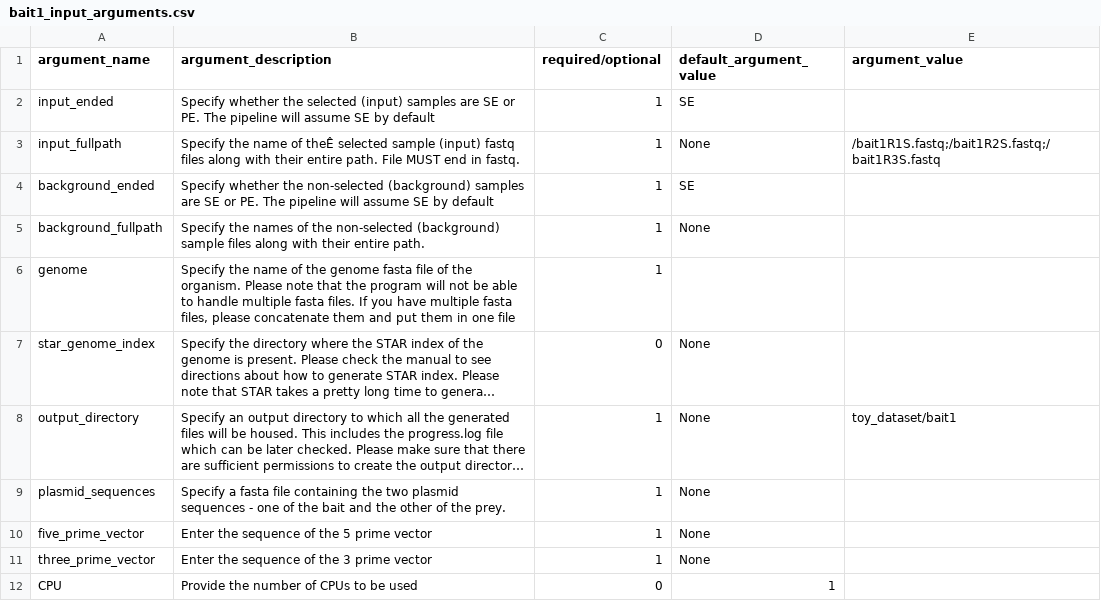
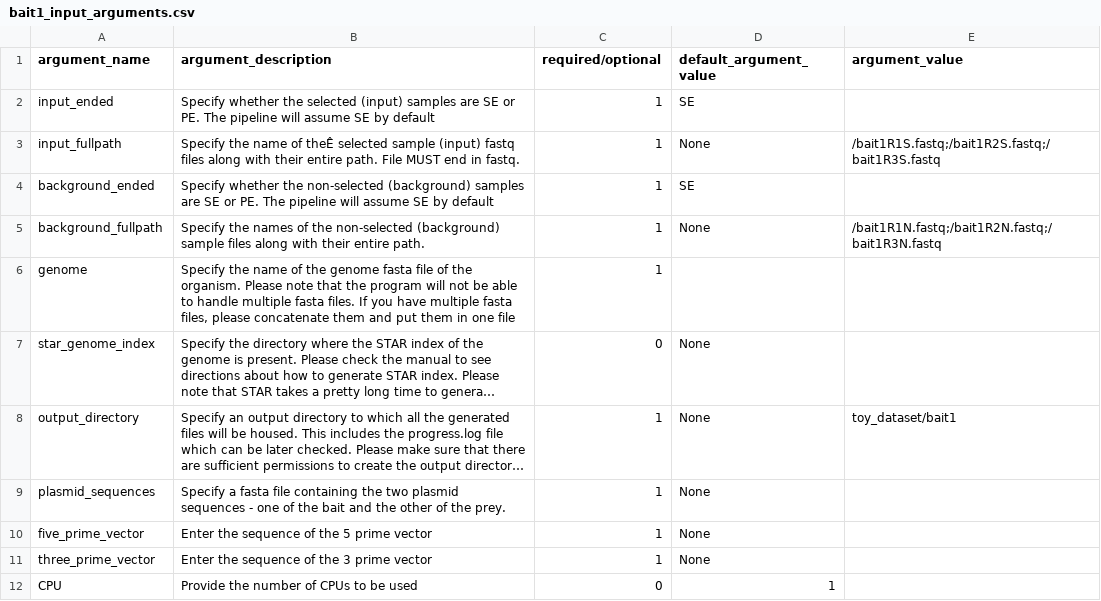
Before and after one commit to Wiselab2/Y2H-SCORES, a CSV file: toy_dataset/bait1_input_arguments.csv, drawn as a sheet; only a part is shown; long unchanged cells end in ….

Commit message:
Add files via upload

```diff
--- a/toy_dataset/bait1_input_arguments.csv
+++ b/toy_dataset/bait1_input_arguments.csv
@@ -4,3 +4,3 @@ input_fullpath,Specify the name of theÊ selected sample (input) fastq files alo
 background_ended,Specify whether the non-selected (background) samples are SE or PE. The pipeline will assume SE by default,1,SE,
-background_fullpath,Specify the names of the non-selected (background) sample files along with their entire path.,1,None,
+background_fullpath,Specify the names of the non-selected (background) sample files along with their entire path.,1,None,/bait1R1N.fastq;/bait1R2N.fastq;/bait1R3N.fastq
 genome,"Specify the name of the genome fasta file of the organism. Please note that the program will not be able to handle multiple fasta files. If you have multiple fasta files, please concatenate them and put them in one file",1,,
```
